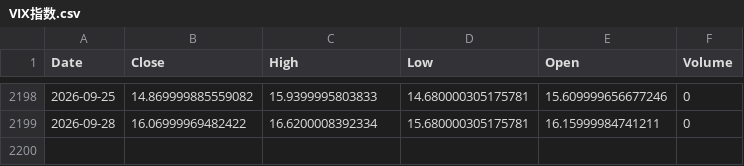
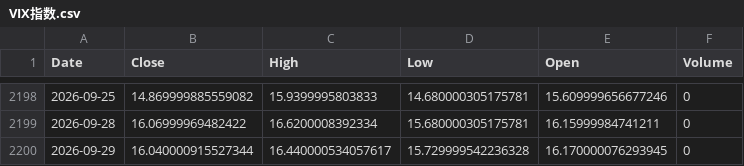
Before and after one commit to Jaren-Vquant/chooser_option_Pipeline, a CSV file: scripts/raw_data/VIX指数.csv, drawn as a sheet; only a part is shown, gaps mark what is left out.

```diff
--- a/scripts/raw_data/VIX指数.csv
+++ b/scripts/raw_data/VIX指数.csv
@@ -2199 +2199,2 @@ Date,Close,High,Low,Open,Volume
 2026-09-28,16.06999969482422,16.6200008392334,15.680000305175781,16.15999984741211,0
+2026-09-29,16.040000915527344,16.440000534057617,15.729999542236328,16.170000076293945,0
```
Also changed, not shown: scripts/new_data/features.csv, scripts/new_data/merged_clean.csv, 2 other files.
